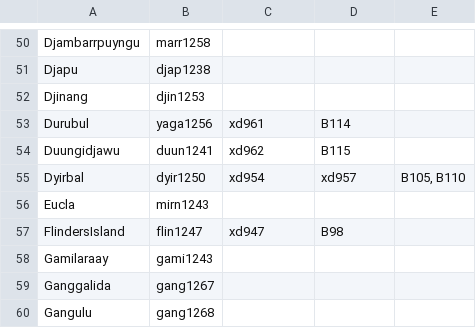
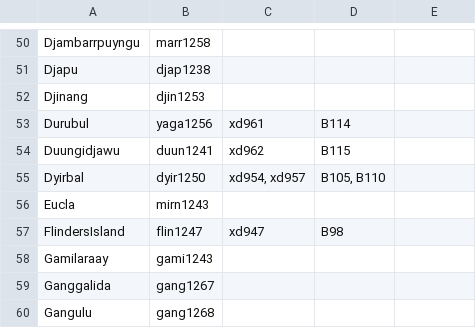
Before and after one commit to D-PLACE/dplace-data, a CSV file: phylogenies/bouckaert_et_al2018/taxa.csv, drawn as a sheet; only a part is shown, gaps mark what is left out.

Commit message:
merge from B et al. mapping

```diff
--- a/phylogenies/bouckaert_et_al2018/taxa.csv
+++ b/phylogenies/bouckaert_et_al2018/taxa.csv
@@ -54,3 +54,3 @@ Durubul,yaga1256,xd961,B114
 Duungidjawu,duun1241,xd962,B115
-Dyirbal,dyir1250,xd954, xd957,"B105, B110"
+Dyirbal,dyir1250,"xd954, xd957","B105, B110"
 Eucla,mirn1243,,
```
